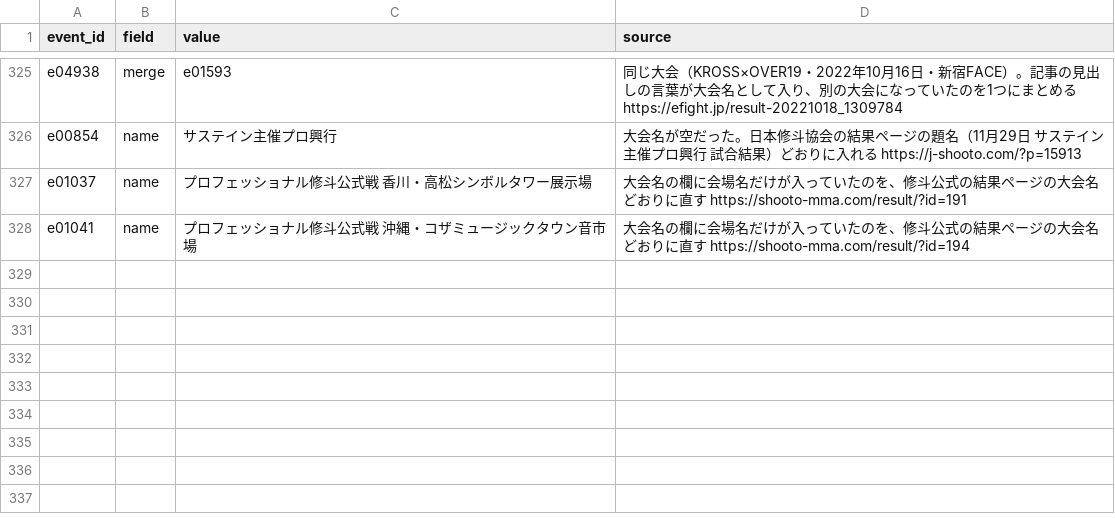
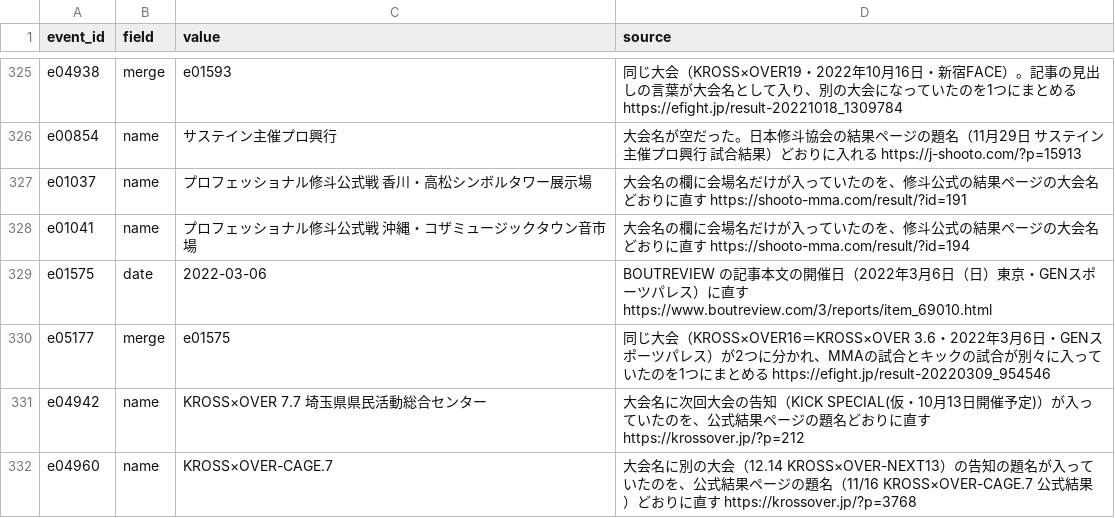
Before and after one commit to japan-mma-record/japan-mma-record.github.io, a TSV file: data/event_fixes.tsv, drawn as a sheet; only a part is shown, gaps mark what is left out; the diff names each change by its address in the sheet, - before the commit and + after, or states it on an @@ line.

```diff
--- a/data/event_fixes.tsv
+++ b/data/event_fixes.tsv
+row 329: e01575 | date | 2022-03-06 | BOUTREVIEW の記事本文の開催日（2022年3月6日（日）東京・GENスポーツパレス）に直す https://www.boutreview.com/3/reports/item_69010.html
+row 330: e05177 | merge | e01575 | 同じ大会（KROSS×OVER16＝KROSS×OVER 3.6・2022年3月6日・GENスポーツパレス）が2つに分かれ、MMAの試合とキックの試合が別々に入っていたのを1つにまとめる https://efight.jp/result-20220309_954546
+row 331: e04942 | name | KROSS×OVER 7.7 埼玉県県民活動総合センター | 大会名に次回大会の告知（KICK SPECIAL(仮・10月13日開催予定)）が入っていたのを、公式結果ページの題名どおりに直す https://krossover.jp/?p=212
+row 332: e04960 | name | KROSS×OVER-CAGE.7 | 大会名に別の大会（12.14 KROSS×OVER-NEXT13）の告知の題名が入っていたのを、公式結果ページの題名（11/16 KROSS×OVER-CAGE.7 公式結果）どおりに直す https://krossover.jp/?p=3768
```
